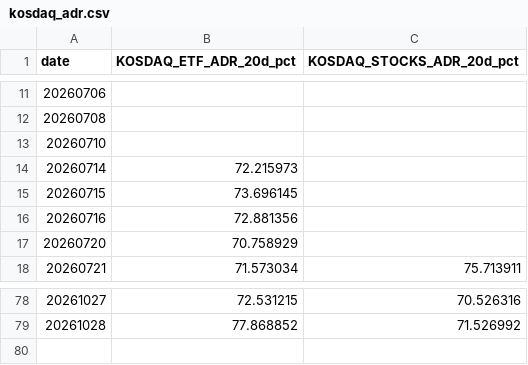
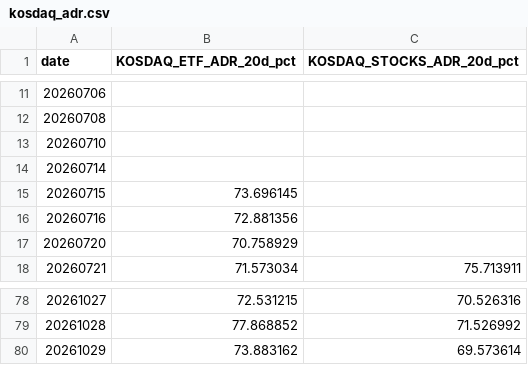
Before and after one commit to jsinvest/dashboard, a CSV file: market-analysis/kosdaq_adr.csv, drawn as a sheet; only a part is shown, gaps mark what is left out.

```diff
--- a/market-analysis/kosdaq_adr.csv
+++ b/market-analysis/kosdaq_adr.csv
@@ -13,3 +13,3 @@
 20260710,,
-20260714,72.215973,
+20260714,,
 20260715,73.696145,
@@ -79 +79,2 @@
 20261028,77.868852,71.526992
+20261029,73.883162,69.573614
```
Also changed, not shown: market-analysis/fear_greed_summary.csv, market-analysis/kospi_adr.csv, 16 other files.
